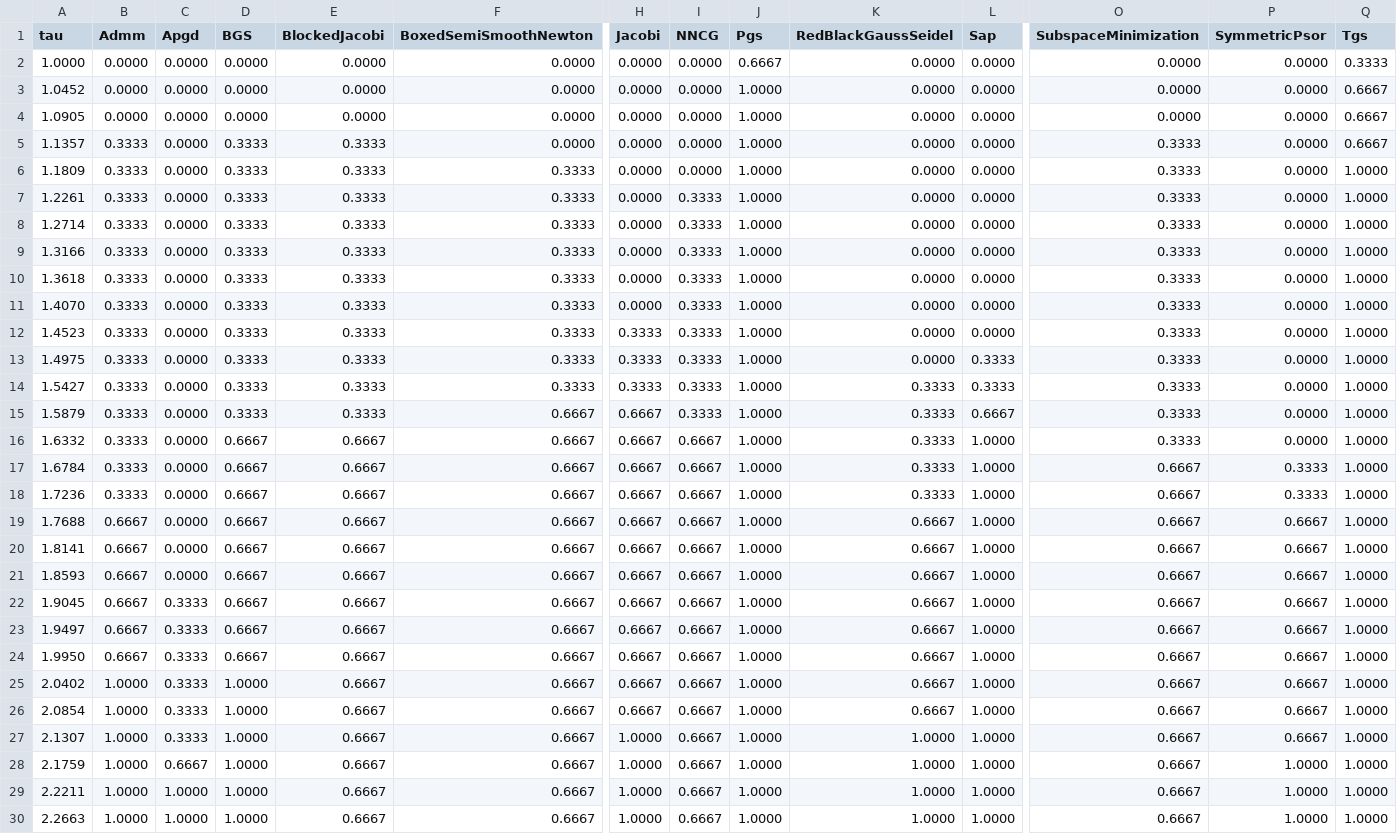
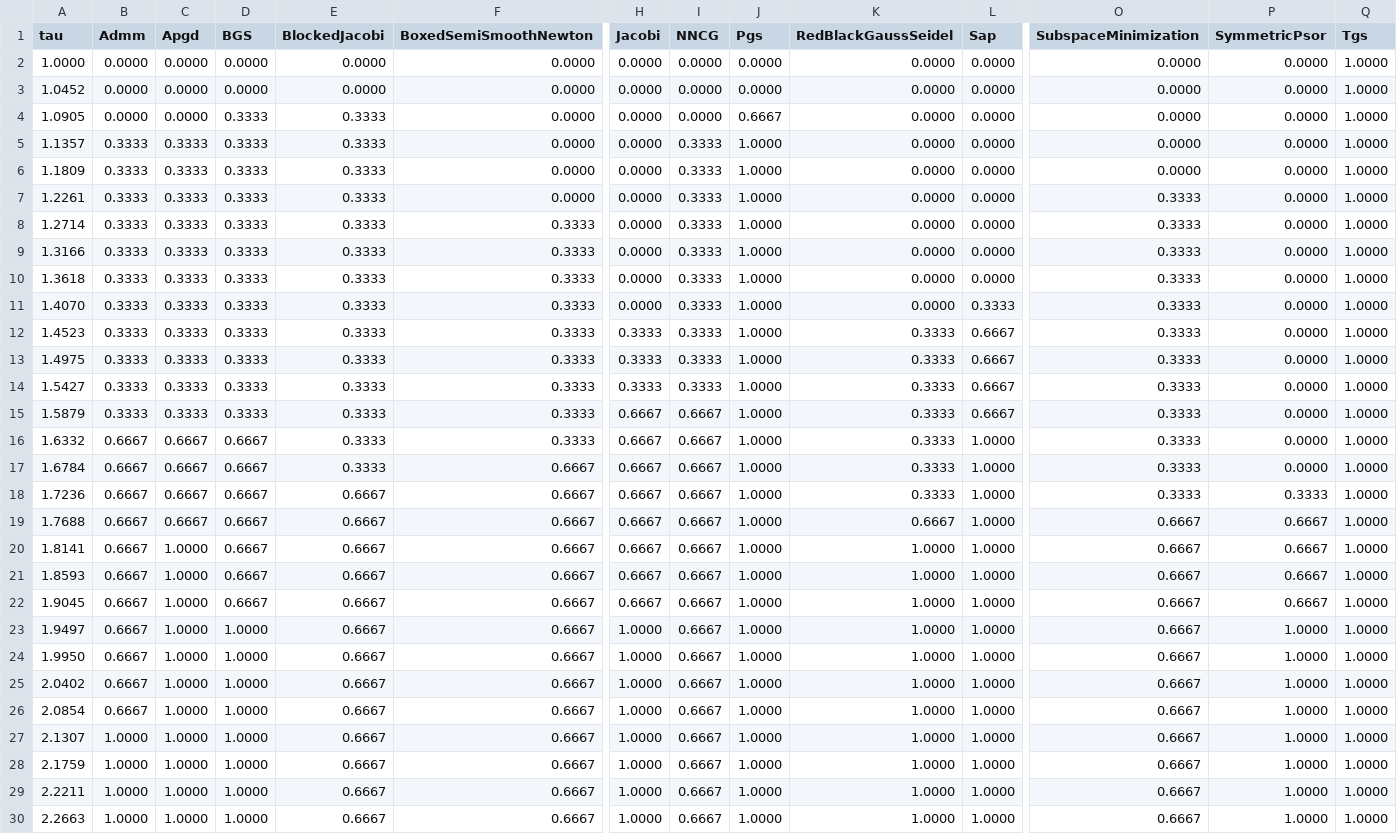
Before and after one commit to dartsim/dart, a CSV file: docs/background/lcp/figures/performance_profile_frictionindex.csv, drawn as a sheet; only a part is shown, gaps mark what is left out; the diff covers the shown part only; the diff names each change by its address in the sheet, - before the commit and + after, or states it on an @@ line.

```diff
--- a/docs/background/lcp/figures/performance_profile_frictionindex.csv
+++ b/docs/background/lcp/figures/performance_profile_frictionindex.csv
-J2 (Pgs): 0.6667
+J2 (Pgs): 0.0000
-Q2 (Tgs): 0.3333
+Q2 (Tgs): 1.0000
-J3 (Pgs): 1.0000
+J3 (Pgs): 0.0000
-Q3:Q5 (Tgs): 0.6667
+Q3:Q5 (Tgs): 1.0000
-D4 (BGS): 0.0000
+D4 (BGS): 0.3333
-E4 (BlockedJacobi): 0.0000
+E4 (BlockedJacobi): 0.3333
-J4 (Pgs): 1.0000
+J4 (Pgs): 0.6667
-C5:C15 (Apgd): 0.0000
+C5:C15 (Apgd): 0.3333
-I5:I6 (NNCG): 0.0000
+I5:I6 (NNCG): 0.3333
-O5:O6 (SubspaceMinimization): 0.3333
+O5:O6 (SubspaceMinimization): 0.0000
-F6:F7 (BoxedSemiSmoothNewton): 0.3333
+F6:F7 (BoxedSemiSmoothNewton): 0.0000
-L11 (Sap): 0.0000
+L11 (Sap): 0.3333
-K12:K13 (RedBlackGaussSeidel): 0.0000
+K12:K13 (RedBlackGaussSeidel): 0.3333
-L12 (Sap): 0.0000
+L12 (Sap): 0.6667
-L13:L14 (Sap): 0.3333
+L13:L14 (Sap): 0.6667
-F15:F16 (BoxedSemiSmoothNewton): 0.6667
+F15:F16 (BoxedSemiSmoothNewton): 0.3333
-I15 (NNCG): 0.3333
+I15 (NNCG): 0.6667
-B16:B18 (Admm): 0.3333
+B16:B18 (Admm): 0.6667
-C16:C19 (Apgd): 0.0000
+C16:C19 (Apgd): 0.6667
-E16:E17 (BlockedJacobi): 0.6667
+E16:E17 (BlockedJacobi): 0.3333
-O17:O18 (SubspaceMinimization): 0.6667
+O17:O18 (SubspaceMinimization): 0.3333
-P17 (SymmetricPsor): 0.3333
+P17 (SymmetricPsor): 0.0000
-C20:C21 (Apgd): 0.0000
+C20:C21 (Apgd): 1.0000
-K20:K26 (RedBlackGaussSeidel): 0.6667
+K20:K26 (RedBlackGaussSeidel): 1.0000
-C22:C27 (Apgd): 0.3333
+C22:C27 (Apgd): 1.0000
-D23:D24 (BGS): 0.6667
+D23:D24 (BGS): 1.0000
-H23:H26 (Jacobi): 0.6667
+H23:H26 (Jacobi): 1.0000
-P23:P27 (SymmetricPsor): 0.6667
+P23:P27 (SymmetricPsor): 1.0000
-B25:B26 (Admm): 1.0000
+B25:B26 (Admm): 0.6667
-C28 (Apgd): 0.6667
+C28 (Apgd): 1.0000
```
Also changed, not shown: 26 edited cells elsewhere in this file, docs/background/lcp/figures/performance_profile_boxed.csv, docs/background/lcp/figures/performance_profile_standard.csv, 8 other files.
